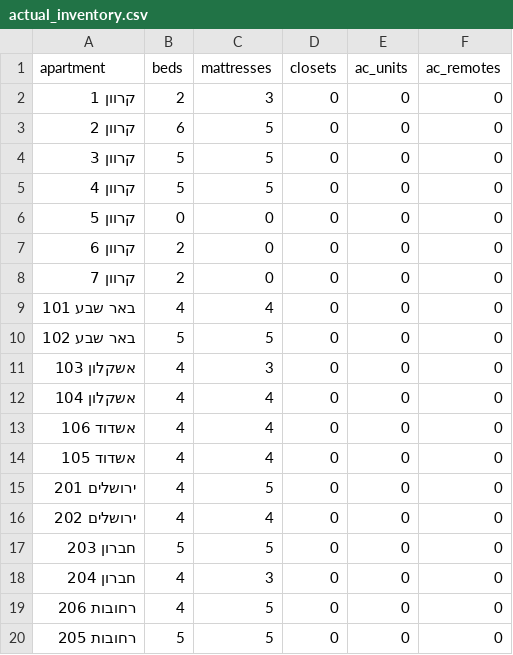
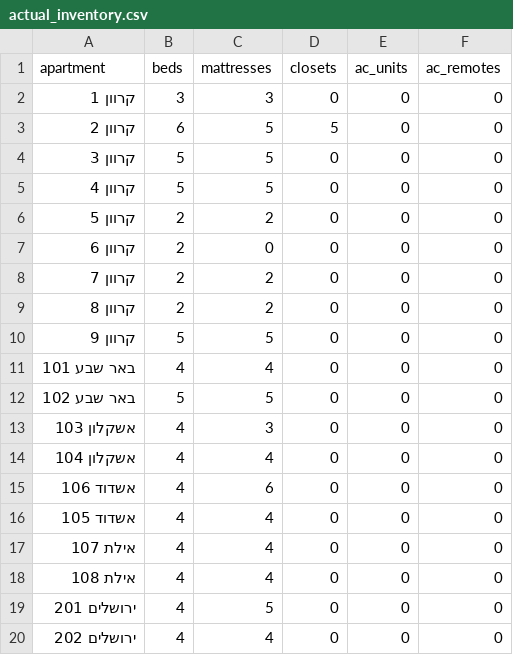
Before and after one commit to mv89-heb/camp-allocation-system, a CSV file: data/actual_inventory.csv, drawn as a sheet; only a part is shown; the shorter side is filled out with more unchanged rows; the diff covers the shown part only.

```diff
--- a/data/actual_inventory.csv
+++ b/data/actual_inventory.csv
@@ -1,9 +1,11 @@
 apartment,beds,mattresses,closets,ac_units,ac_remotes
-קרוון 1,2,3,0,0,0
-קרוון 2,6,5,0,0,0
+קרוון 1,3,3,0,0,0
+קרוון 2,6,5,5,0,0
 קרוון 3,5,5,0,0,0
 קרוון 4,5,5,0,0,0
-קרוון 5,0,0,0,0,0
+קרוון 5,2,2,0,0,0
 קרוון 6,2,0,0,0,0
-קרוון 7,2,0,0,0,0
+קרוון 7,2,2,0,0,0
+קרוון 8,2,2,0,0,0
+קרוון 9,5,5,0,0,0
 באר שבע 101,4,4,0,0,0
@@ -12,4 +14,6 @@ apartment,beds,mattresses,closets,ac_units,ac_remotes
 אשקלון 104,4,4,0,0,0
-אשדוד 106,4,4,0,0,0
+אשדוד 106,4,6,0,0,0
 אשדוד 105,4,4,0,0,0
+אילת 107,4,4,0,0,0
+אילת 108,4,4,0,0,0
 ירושלים 201,4,5,0,0,0
```
Also changed, not shown: 13 added rows and 1 edited cell elsewhere in this file.
